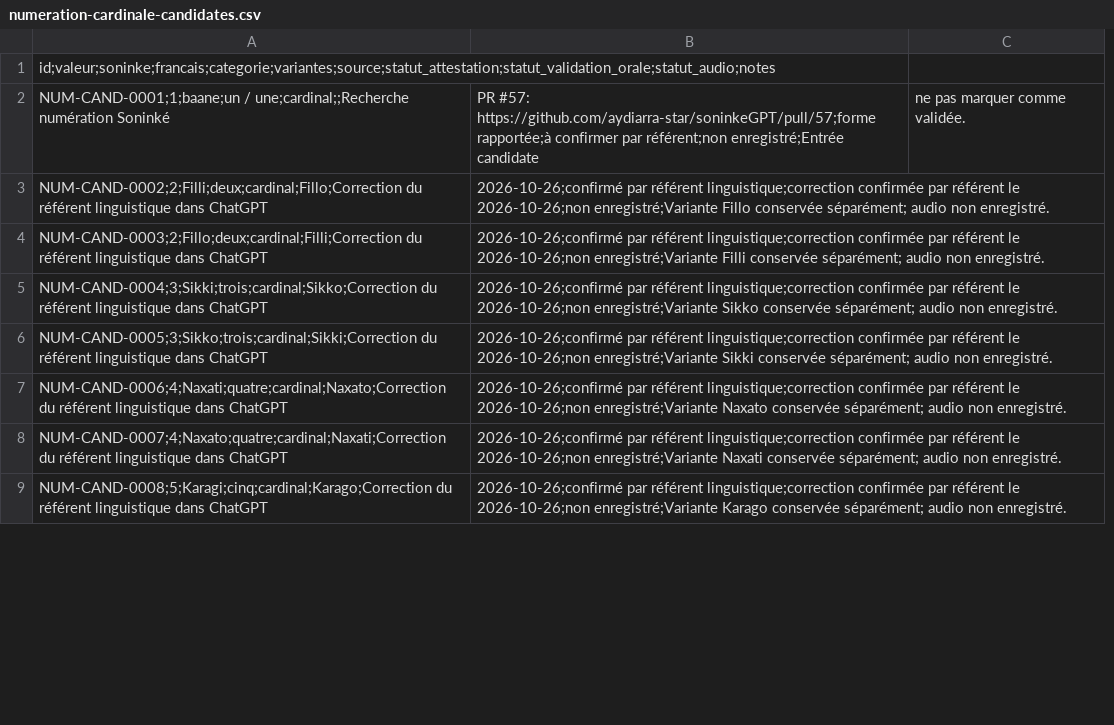
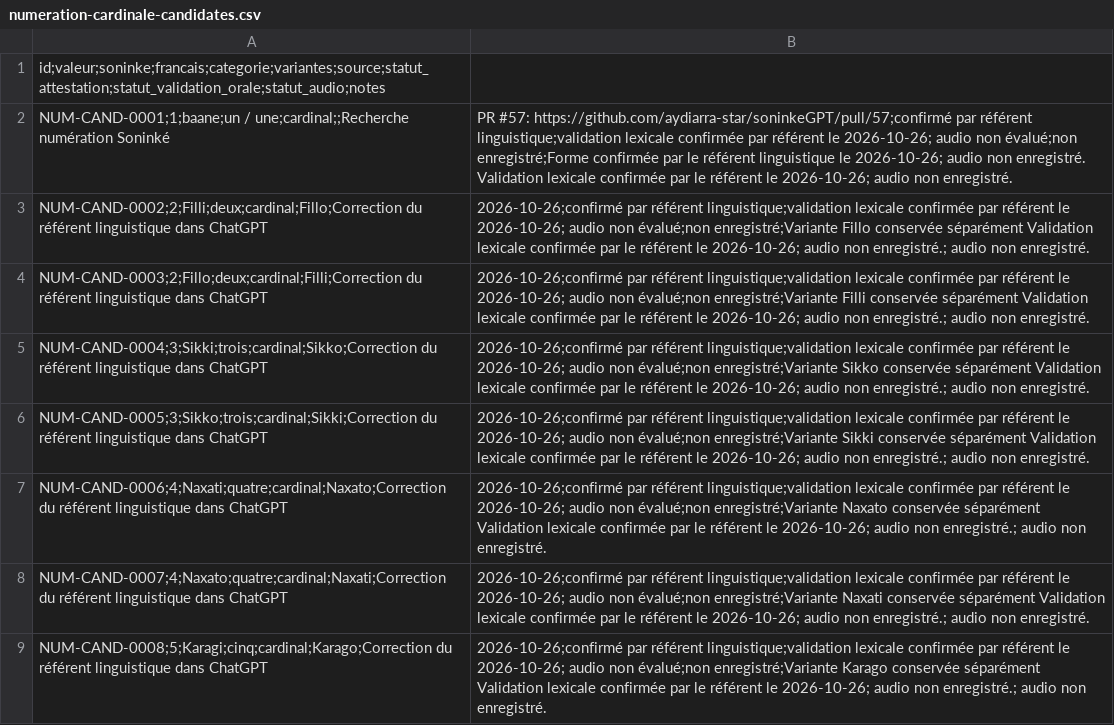
Before and after one commit to aydiarra-star/soninkeGPT, a CSV file: data/source/numeration-cardinale-candidates.csv, drawn as a sheet; only a part is shown; removed rows and columns are numbered as before the commit, all else as after; the diff names each change by its address in the sheet, - before the commit and + after, or states it on an @@ line.

Commit message:
Valider toutes les formes de numération cardinale confirmées par le référent

```diff
--- a/data/source/numeration-cardinale-candidates.csv
+++ b/data/source/numeration-cardinale-candidates.csv
-column B, rows 2-9: PR #57: https://github.com/aydiarra-star/soninkeGPT/pull/57;forme rapportée;à confirmer par référent;non enregistré;Entrée candidate | 2026-10-26;confirmé par référent linguistique;correction confirmée par référent le 2026-10-26;non enregistré;Variante Fillo conservée séparément; audio non enregistré. | 2026-10-26;confirmé par référent linguistique;correction confirmée par référent le 2026-10-26;non enregistré;Variante Filli conservée séparément; audio non enregistré. | 2026-10-26;confirmé par référent linguistique;correction confirmée par référent le 2026-10-26;non enregistré;Variante Sikko conservée séparément; audio non enregistré. | 2026-10-26;confirmé par référent linguistique;correction confirmée par référent le 2026-10-26;non enregistré;Variante Sikki conservée séparément; audio non enregistré. | 2026-10-26;confirmé par référent linguistique;correction confirmée par référent le 2026-10-26;non enregistré;Variante Naxato conservée séparément; audio non enregistré. | 2026-10-26;confirmé par référent linguistique;correction confirmée par référent le 2026-10-26;non enregistré;Variante Naxati conservée séparément; audio non enregistré. | 2026-10-26;confirmé par référent linguistique;correction confirmée par référent le 2026-10-26;non enregistré;Variante Karago conservée séparément; audio non enregistré.
-column C, row 2: ne pas marquer comme validée.
+column B, rows 2-9: PR #57: https://github.com/aydiarra-star/soninkeGPT/pull/57;confirmé par référent linguistique;validation lexicale confirmée par référent le 2026-10-26; audio non évalué;non enregistré;Forme confirmée par le référent linguistique le 2026-10-26; audio non enregistré. Validation lexicale confirmée par le référent le 2026-10-26; audio non enregistré. | 2026-10-26;confirmé par référent linguistique;validation lexicale confirmée par référent le 2026-10-26; audio non évalué;non enregistré;Variante Fillo conservée séparément Validation lexicale confirmée par le référent le 2026-10-26; audio non enregistré.; audio non enregistré. | 2026-10-26;confirmé par référent linguistique;validation lexicale confirmée par référent le 2026-10-26; audio non évalué;non enregistré;Variante Filli conservée séparément Validation lexicale confirmée par le référent le 2026-10-26; audio non enregistré.; audio non enregistré. | 2026-10-26;confirmé par référent linguistique;validation lexicale confirmée par référent le 2026-10-26; audio non évalué;non enregistré;Variante Sikko conservée séparément Validation lexicale confirmée par le référent le 2026-10-26; audio non enregistré.; audio non enregistré. | 2026-10-26;confirmé par référent linguistique;validation lexicale confirmée par référent le 2026-10-26; audio non évalué;non enregistré;Variante Sikki conservée séparément Validation lexicale confirmée par le référent le 2026-10-26; audio non enregistré.; audio non enregistré. | 2026-10-26;confirmé par référent linguistique;validation lexicale confirmée par référent le 2026-10-26; audio non évalué;non enregistré;Variante Naxato conservée séparément Validation lexicale confirmée par le référent le 2026-10-26; audio non enregistré.; audio non enregistré. | 2026-10-26;confirmé par référent linguistique;validation lexicale confirmée par référent le 2026-10-26; audio non évalué;non enregistré;Variante Naxati conservée séparément Validation lexicale confirmée par le référent le 2026-10-26; audio non enregistré.; audio non enregistré. | 2026-10-26;confirmé par référent linguistique;validation lexicale confirmée par référent le 2026-10-26; audio non évalué;non enregistré;Variante Karago conservée séparément Validation lexicale confirmée par le référent le 2026-10-26; audio non enregistré.; audio non enregistré.
```
